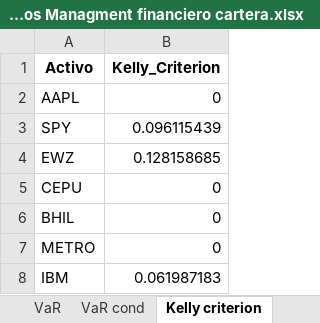
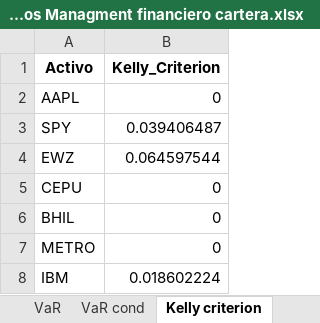
Before and after one commit to Juanpintoselso33/Entrega-Final-MB, an Excel workbook: Ratios Managment financiero cartera.xlsx, sheet Kelly criterion, drawn as a sheet; values as stored, in another font and other column widths than the file's, no borders; the diff names each change by its address in the sheet, - before the commit and + after, or states it on an @@ line.

```diff
--- a/Ratios Managment financiero cartera.xlsx (sheet Kelly criterion)
+++ b/Ratios Managment financiero cartera.xlsx (sheet Kelly criterion)
-B3 (Kelly_Criterion): 0.096115439
+B3 (Kelly_Criterion): 0.039406487
-B4 (Kelly_Criterion): 0.128158685
+B4 (Kelly_Criterion): 0.064597544
-B8 (Kelly_Criterion): 0.061987183
+B8 (Kelly_Criterion): 0.018602224
```
Also changed, not shown: sheet Alpha beta, sheet Sharpe, sheet VaR, sheet Drawdown, sheet Sortino, sheet VaR cond, Datos_historicos_de_la_cartera.xlsx, 16 other files.
